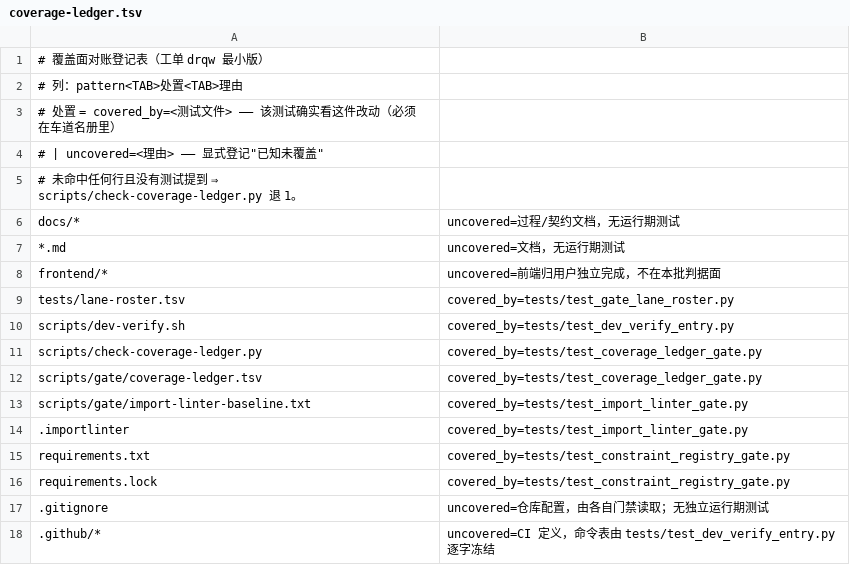
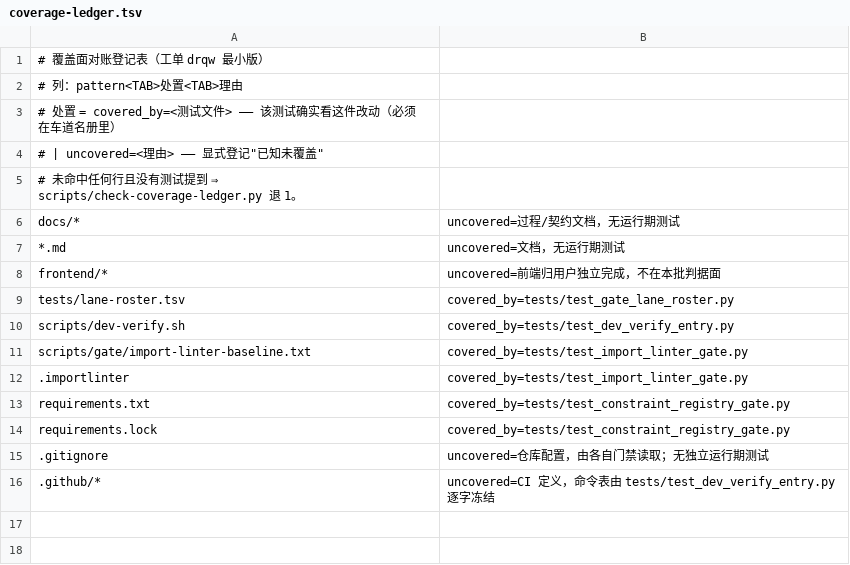
Before and after one commit to frostpolaris1/yiban-auto-sign, a TSV file: scripts/gate/coverage-ledger.tsv, drawn as a sheet.

Commit message:
test: 瘦身批——删 128 条无依据用例与 5 个整文件门（vckk）
输入＝三份只读审计（docs/refactor/20261021-test-audit/，A/B/C 共 225 删/41 改）。
本批只执行 DELETE 行；FIX 行留下批。判据＝「留的标准是它钉的性质任何时刻
都不该被违反」，不是「它在绿」。

- 整文件删除 5 个：test_t5_t7_relocation（11）、test_t6_relocation（13）、
  test_coverage_ledger_gate（10，被测工具全仓零调用点）、
  test_doc_numbering_gate（7）、test_unguarded_surface_registry（5，
  判据是散文长度 len>10）。
- test_pr_template_gate 保留 1 条（模板必须入库），删其余 3 条文本断言。
- 按名字删 128 条：重复覆盖（同性质多份拷贝）、死符号/无生产读者的原语、
  恒真断言、钉实现长相（源码文本/调用次数/docstring 用词）的用例。
- 接线同批清理：FAST_KNOWN_SLOW 摘掉被删 nodeid；lane-roster 删 5 行；
  EXEMPT_FILES 收窄（T5/T6 门已删，豁免失去对象）；删掉
  len(LOGGER_CHANNELS)==18 的脆断言（改为非空）；coverage-ledger 清悬空行；
  protocol_fake_relocation 读者清单删已删文件。
- 安全面零删除（脱敏/凭据/鉴权/CSRF/审计链/迁移守恒全部保留）。

验证：全量收集 5077 条无错误；受影响文件逐组跑绿（门 21 passed、
protocol 7 passed、store/queue/events 等 145 passed）。

```diff
--- a/scripts/gate/coverage-ledger.tsv
+++ b/scripts/gate/coverage-ledger.tsv
@@ -10,4 +10,2 @@ tests/lane-roster.tsv	covered_by=tests/test_gate_lane_roster.py
 scripts/dev-verify.sh	covered_by=tests/test_dev_verify_entry.py
-scripts/check-coverage-ledger.py	covered_by=tests/test_coverage_ledger_gate.py
-scripts/gate/coverage-ledger.tsv	covered_by=tests/test_coverage_ledger_gate.py
 scripts/gate/import-linter-baseline.txt	covered_by=tests/test_import_linter_gate.py
```
Also changed, not shown: 57 other files.
